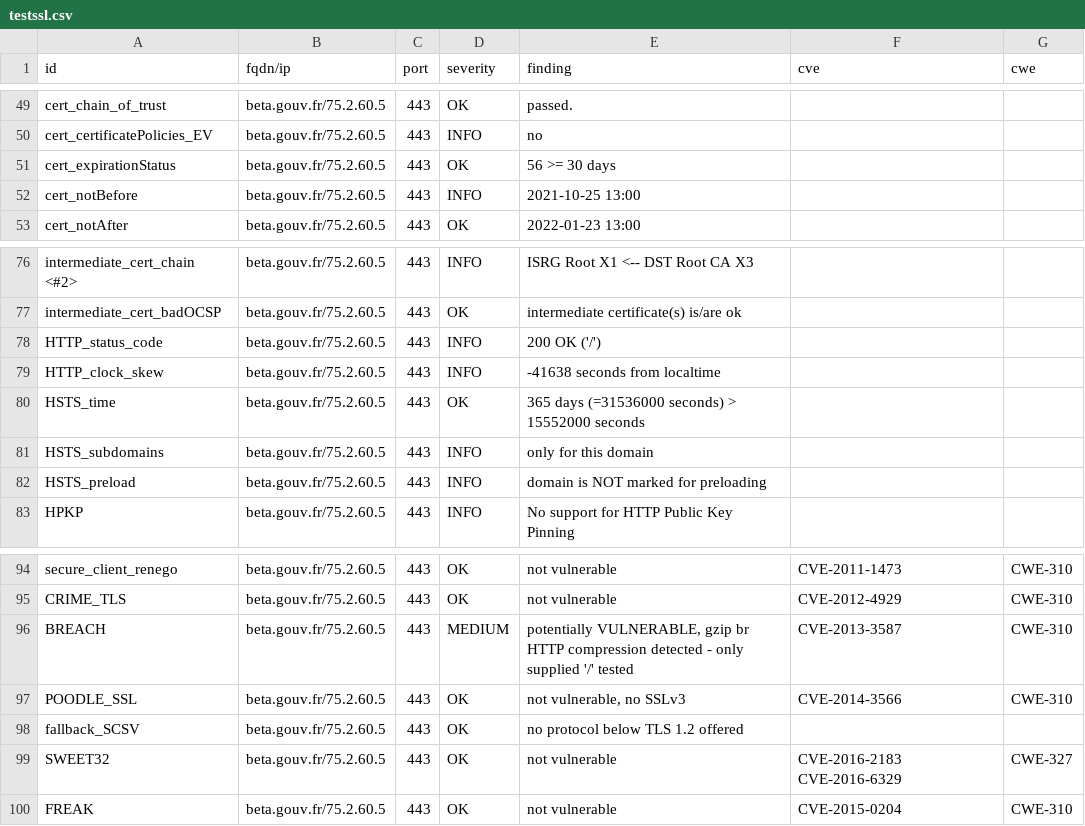
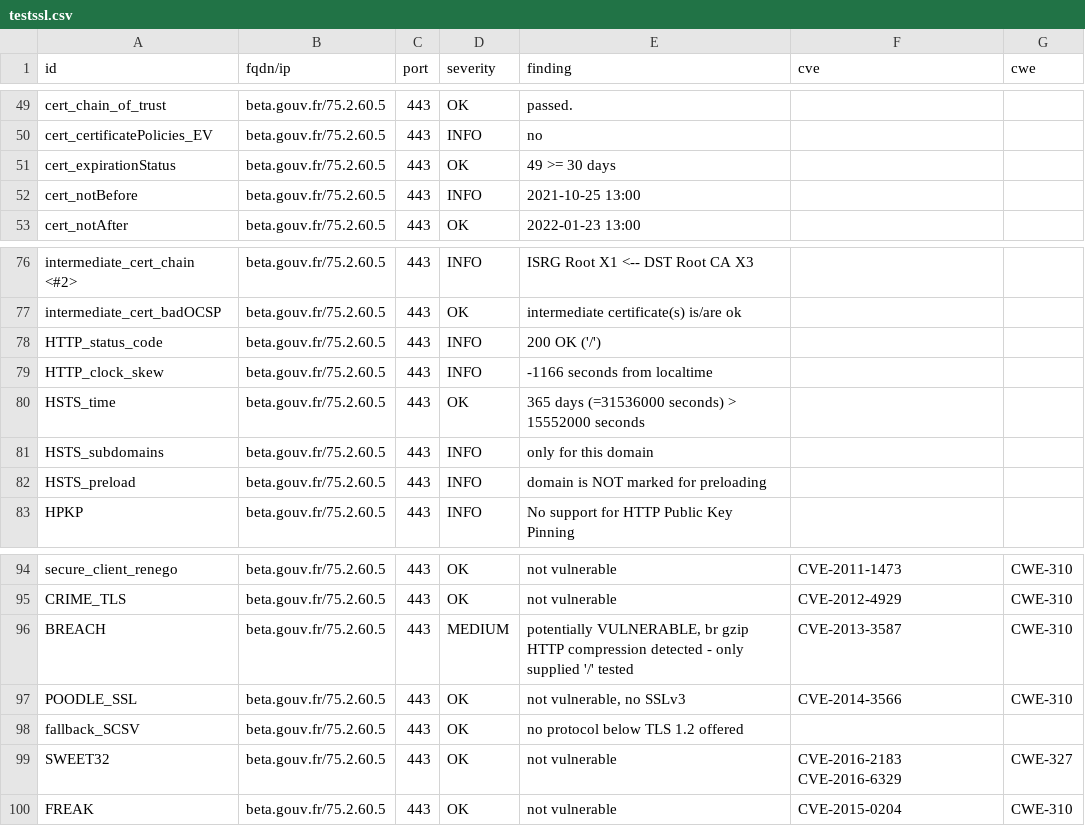
Before and after one commit to vviers/dahslord, a CSV file: results/aHR0cHM6Ly9iZXRhLmdvdXYuZnI=/testssl.csv, drawn as a sheet; only a part is shown, gaps mark what is left out.

Commit message:
update: https://beta.gouv.fr

```diff
--- a/results/aHR0cHM6Ly9iZXRhLmdvdXYuZnI=/testssl.csv
+++ b/results/aHR0cHM6Ly9iZXRhLmdvdXYuZnI=/testssl.csv
@@ -50,3 +50,3 @@
 "cert_certificatePolicies_EV","beta.gouv.fr/75.2.60.5","443","INFO","no","",""
-"cert_expirationStatus","beta.gouv.fr/75.2.60.5","443","OK","56 >= 30 days","",""
+"cert_expirationStatus","beta.gouv.fr/75.2.60.5","443","OK","49 >= 30 days","",""
 "cert_notBefore","beta.gouv.fr/75.2.60.5","443","INFO","2021-10-25 13:00","",""
@@ -78,3 +78,3 @@
 "HTTP_status_code","beta.gouv.fr/75.2.60.5","443","INFO","200 OK ('/')","",""
-"HTTP_clock_skew","beta.gouv.fr/75.2.60.5","443","INFO","-41638 seconds from localtime","",""
+"HTTP_clock_skew","beta.gouv.fr/75.2.60.5","443","INFO","-1166 seconds from localtime","",""
 "HSTS_time","beta.gouv.fr/75.2.60.5","443","OK","365 days (=31536000 seconds) > 15552000 seconds","",""
@@ -95,3 +95,3 @@
 "CRIME_TLS","beta.gouv.fr/75.2.60.5","443","OK","not vulnerable","CVE-2012-4929","CWE-310"
-"BREACH","beta.gouv.fr/75.2.60.5","443","MEDIUM","potentially VULNERABLE, gzip br HTTP compression detected  - only supplied '/' tested","CVE-2013-3587","CWE-310"
+"BREACH","beta.gouv.fr/75.2.60.5","443","MEDIUM","potentially VULNERABLE, br gzip HTTP compression detected  - only supplied '/' tested","CVE-2013-3587","CWE-310"
 "POODLE_SSL","beta.gouv.fr/75.2.60.5","443","OK","not vulnerable, no SSLv3","CVE-2014-3566","CWE-310"
```
Also changed, not shown: 14 other files.
